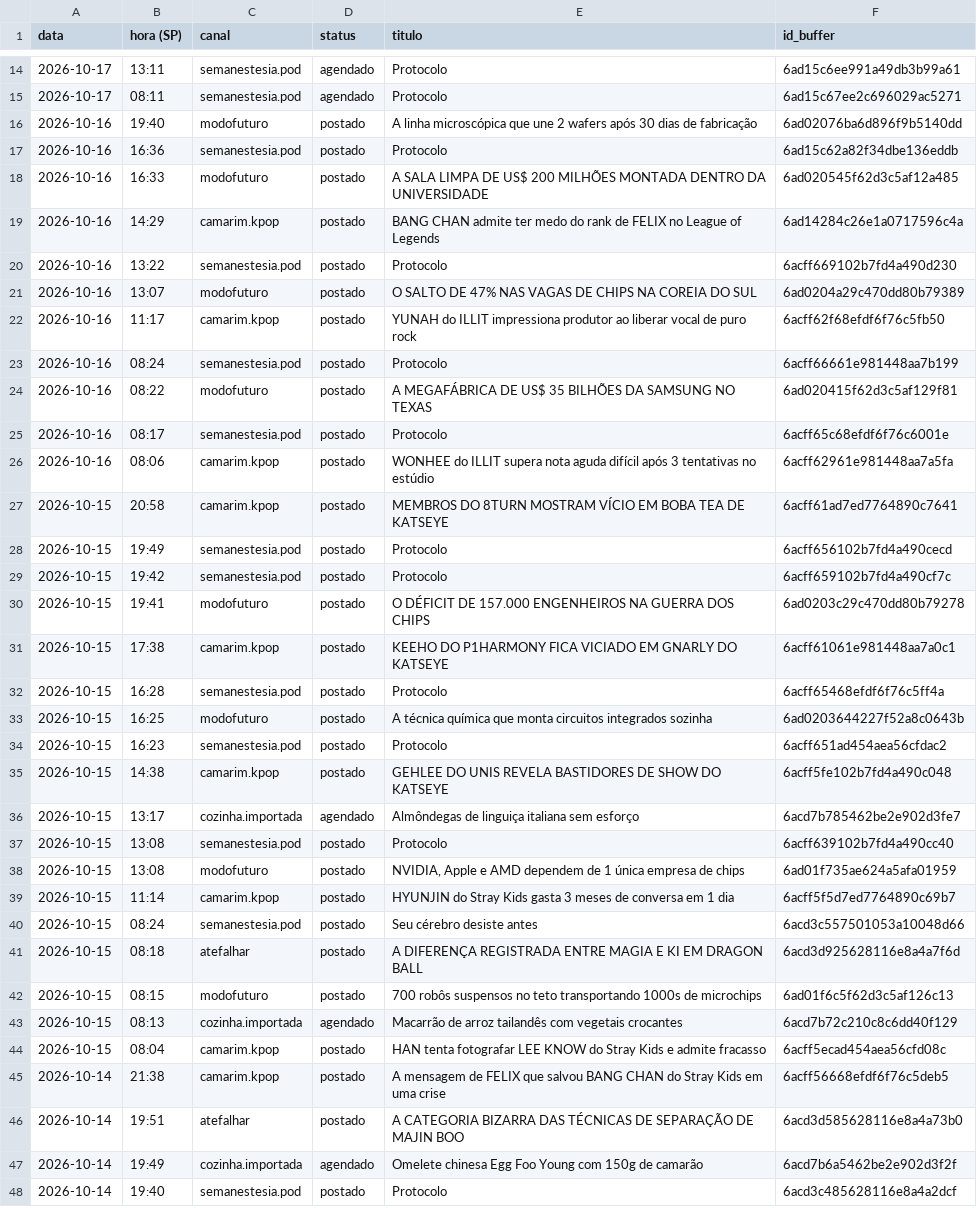
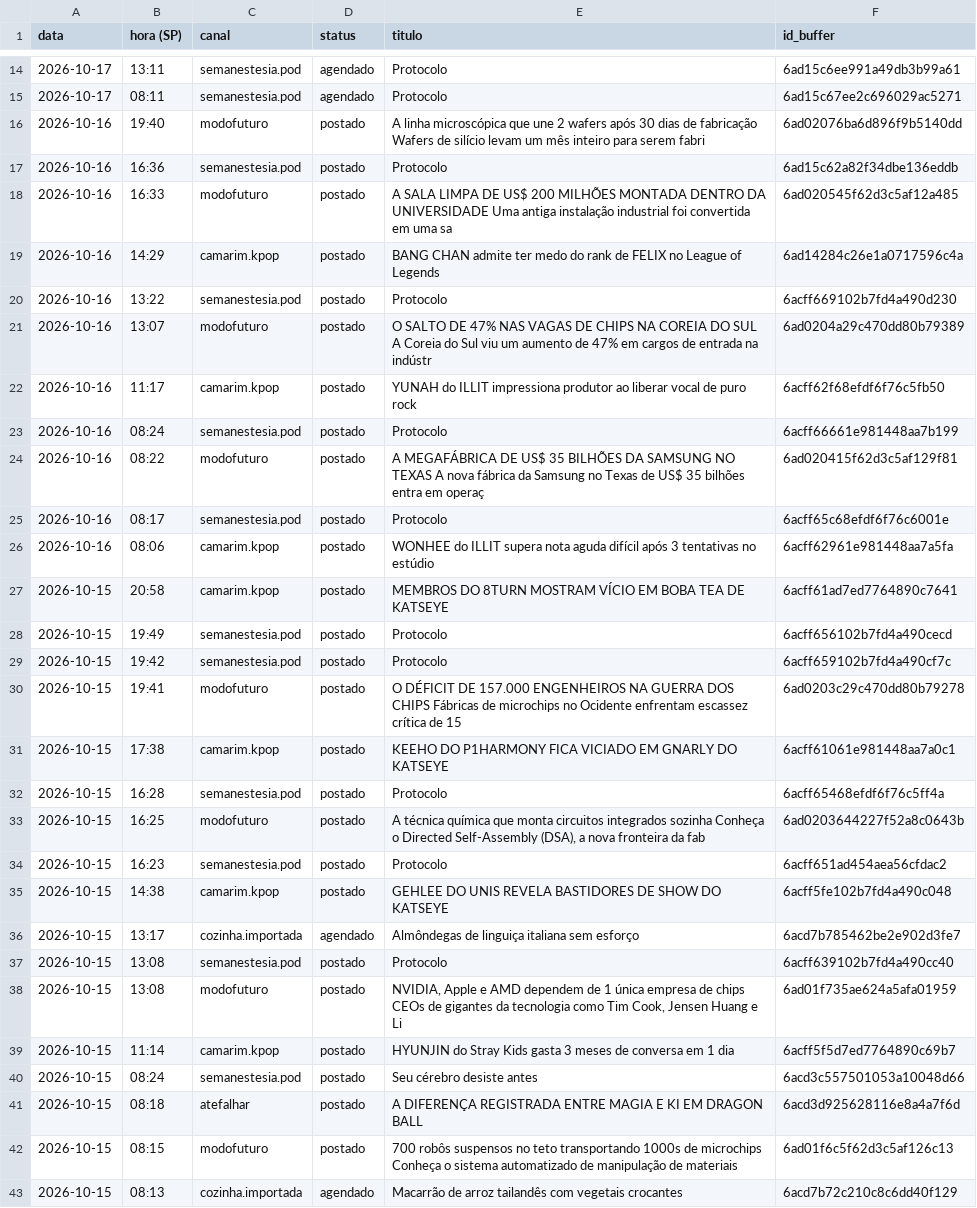
Before and after one commit to poisonb9/Modo-Futuro, a CSV file: estado/LISTA_MESTRE.csv, drawn as a sheet; only a part is shown, gaps mark what is left out; the shorter side is filled out with more unchanged rows; the diff covers the shown part only.

```diff
--- a/estado/LISTA_MESTRE.csv
+++ b/estado/LISTA_MESTRE.csv
@@ -15,11 +15,11 @@
 2026-10-17;08:11;semanestesia.pod;agendado;Protocolo;6ad15c67ee2c696029ac5271
-2026-10-16;19:40;modofuturo;postado;A linha microscópica que une 2 wafers após 30 dias de fabricação;6ad02076ba6d896f9b5140dd
+2026-10-16;19:40;modofuturo;postado;A linha microscópica que une 2 wafers após 30 dias de fabricação Wafers de silício levam um mês inteiro para serem fabri;6ad02076ba6d896f9b5140dd
 2026-10-16;16:36;semanestesia.pod;postado;Protocolo;6ad15c62a82f34dbe136eddb
-2026-10-16;16:33;modofuturo;postado;A SALA LIMPA DE US$ 200 MILHÕES MONTADA DENTRO DA UNIVERSIDADE;6ad020545f62d3c5af12a485
+2026-10-16;16:33;modofuturo;postado;A SALA LIMPA DE US$ 200 MILHÕES MONTADA DENTRO DA UNIVERSIDADE Uma antiga instalação industrial foi convertida em uma sa;6ad020545f62d3c5af12a485
 2026-10-16;14:29;camarim.kpop;postado;BANG CHAN admite ter medo do rank de FELIX no League of Legends;6ad14284c26e1a0717596c4a
 2026-10-16;13:22;semanestesia.pod;postado;Protocolo;6acff669102b7fd4a490d230
-2026-10-16;13:07;modofuturo;postado;O SALTO DE 47% NAS VAGAS DE CHIPS NA COREIA DO SUL;6ad0204a29c470dd80b79389
+2026-10-16;13:07;modofuturo;postado;O SALTO DE 47% NAS VAGAS DE CHIPS NA COREIA DO SUL A Coreia do Sul viu um aumento de 47% em cargos de entrada na indústr;6ad0204a29c470dd80b79389
 2026-10-16;11:17;camarim.kpop;postado;YUNAH do ILLIT impressiona produtor ao liberar vocal de puro rock;6acff62f68efdf6f76c5fb50
 2026-10-16;08:24;semanestesia.pod;postado;Protocolo;6acff66661e981448aa7b199
-2026-10-16;08:22;modofuturo;postado;A MEGAFÁBRICA DE US$ 35 BILHÕES DA SAMSUNG NO TEXAS;6ad020415f62d3c5af129f81
+2026-10-16;08:22;modofuturo;postado;A MEGAFÁBRICA DE US$ 35 BILHÕES DA SAMSUNG NO TEXAS A nova fábrica da Samsung no Texas de US$ 35 bilhões entra em operaç;6ad020415f62d3c5af129f81
 2026-10-16;08:17;semanestesia.pod;postado;Protocolo;6acff65c68efdf6f76c6001e
@@ -29,6 +29,6 @@
 2026-10-15;19:42;semanestesia.pod;postado;Protocolo;6acff659102b7fd4a490cf7c
-2026-10-15;19:41;modofuturo;postado;O DÉFICIT DE 157.000 ENGENHEIROS NA GUERRA DOS CHIPS;6ad0203c29c470dd80b79278
+2026-10-15;19:41;modofuturo;postado;O DÉFICIT DE 157.000 ENGENHEIROS NA GUERRA DOS CHIPS Fábricas de microchips no Ocidente enfrentam escassez crítica de 15;6ad0203c29c470dd80b79278
 2026-10-15;17:38;camarim.kpop;postado;KEEHO DO P1HARMONY FICA VICIADO EM GNARLY DO KATSEYE;6acff61061e981448aa7a0c1
 2026-10-15;16:28;semanestesia.pod;postado;Protocolo;6acff65468efdf6f76c5ff4a
-2026-10-15;16:25;modofuturo;postado;A técnica química que monta circuitos integrados sozinha;6ad0203644227f52a8c0643b
+2026-10-15;16:25;modofuturo;postado;A técnica química que monta circuitos integrados sozinha Conheça o Directed Self-Assembly (DSA), a nova fronteira da fab;6ad0203644227f52a8c0643b
 2026-10-15;16:23;semanestesia.pod;postado;Protocolo;6acff651ad454aea56cfdac2
@@ -37,3 +37,3 @@
 2026-10-15;13:08;semanestesia.pod;postado;Protocolo;6acff639102b7fd4a490cc40
-2026-10-15;13:08;modofuturo;postado;NVIDIA, Apple e AMD dependem de 1 única empresa de chips;6ad01f735ae624a5afa01959
+2026-10-15;13:08;modofuturo;postado;NVIDIA, Apple e AMD dependem de 1 única empresa de chips CEOs de gigantes da tecnologia como Tim Cook, Jensen Huang e Li;6ad01f735ae624a5afa01959
 2026-10-15;11:14;camarim.kpop;postado;HYUNJIN do Stray Kids gasta 3 meses de conversa em 1 dia;6acff5f5d7ed7764890c69b7
@@ -41,3 +41,3 @@
 2026-10-15;08:18;atefalhar;postado;A DIFERENÇA REGISTRADA ENTRE MAGIA E KI EM DRAGON BALL;6acd3d925628116e8a4a7f6d
-2026-10-15;08:15;modofuturo;postado;700 robôs suspensos no teto transportando 1000s de microchips;6ad01f6c5f62d3c5af126c13
+2026-10-15;08:15;modofuturo;postado;700 robôs suspensos no teto transportando 1000s de microchips Conheça o sistema automatizado de manipulação de materiais;6ad01f6c5f62d3c5af126c13
 2026-10-15;08:13;cozinha.importada;agendado;Macarrão de arroz tailandês com vegetais crocantes;6acd7b72c210c8c6dd40f129
```
Also changed, not shown: 6 edited cells elsewhere in this file, 5 other files.
